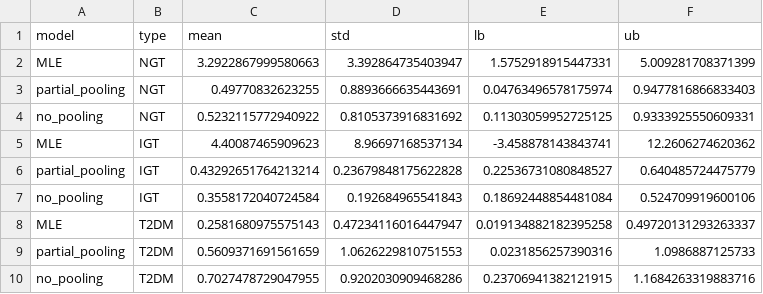
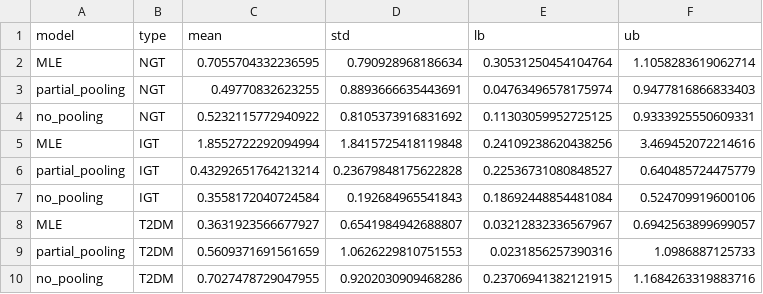
Before and after one commit to Tim0828/conditional-ude, a CSV file: data/compare_mse_results.csv, drawn as a sheet; removed rows and columns are numbered as before the commit, all else as after; the diff names each change by its address in the sheet, - before the commit and + after, or states it on an @@ line.

```diff
--- a/data/compare_mse_results.csv
+++ b/data/compare_mse_results.csv
-row 2: MLE | NGT | 3.2922867999580663 | 3.392864735403947 | 1.5752918915447331 | 5.009281708371399
+row 2: MLE | NGT | 0.7055704332236595 | 0.790928968186634 | 0.30531250454104764 | 1.1058283619062714
-row 5: MLE | IGT | 4.40087465909623 | 8.96697168537134 | -3.458878143843741 | 12.2606274620362
+row 5: MLE | IGT | 1.8552722292094994 | 1.8415725418119848 | 0.24109238620438256 | 3.469452072214616
-row 8: MLE | T2DM | 0.2581680975575143 | 0.47234116016447947 | 0.019134882182395258 | 0.49720131293263337
+row 8: MLE | T2DM | 0.3631923566677927 | 0.6541984942688807 | 0.03212832336567967 | 0.6942563899699057
```
Also changed, not shown: data/p_values.csv, 19 other files.
